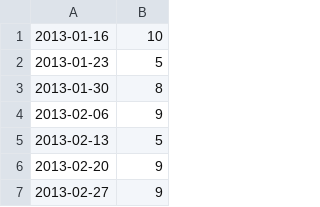
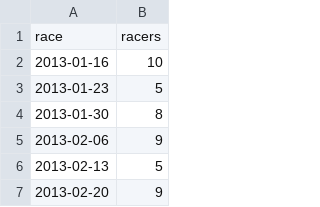
Before and after one commit to maxmetcalfe/Fog-City-Run, a TSV file: data/data.tsv, drawn as a sheet; only a part is shown; the shorter side is filled out with more unchanged rows; the diff names each change by its address in the sheet, - before the commit and + after, or states it on an @@ line.

Commit message:
Fixed data.tsv

```diff
--- a/data/data.tsv
+++ b/data/data.tsv
+row 1: race | racers
```
